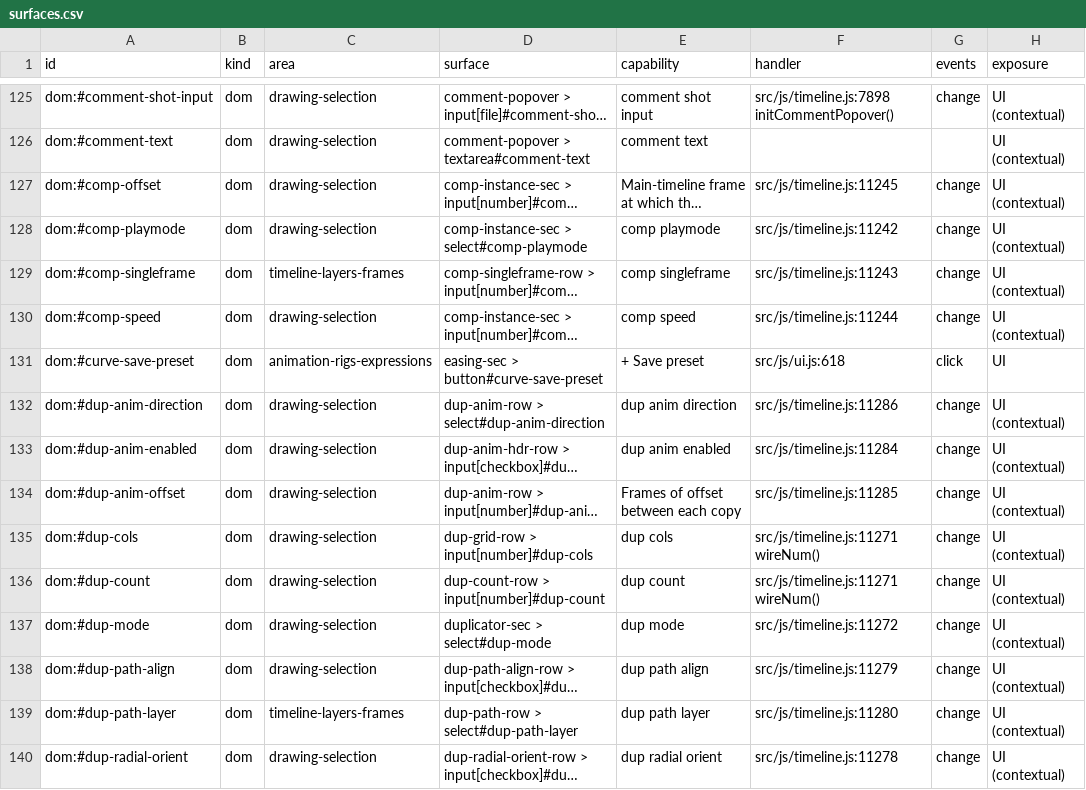
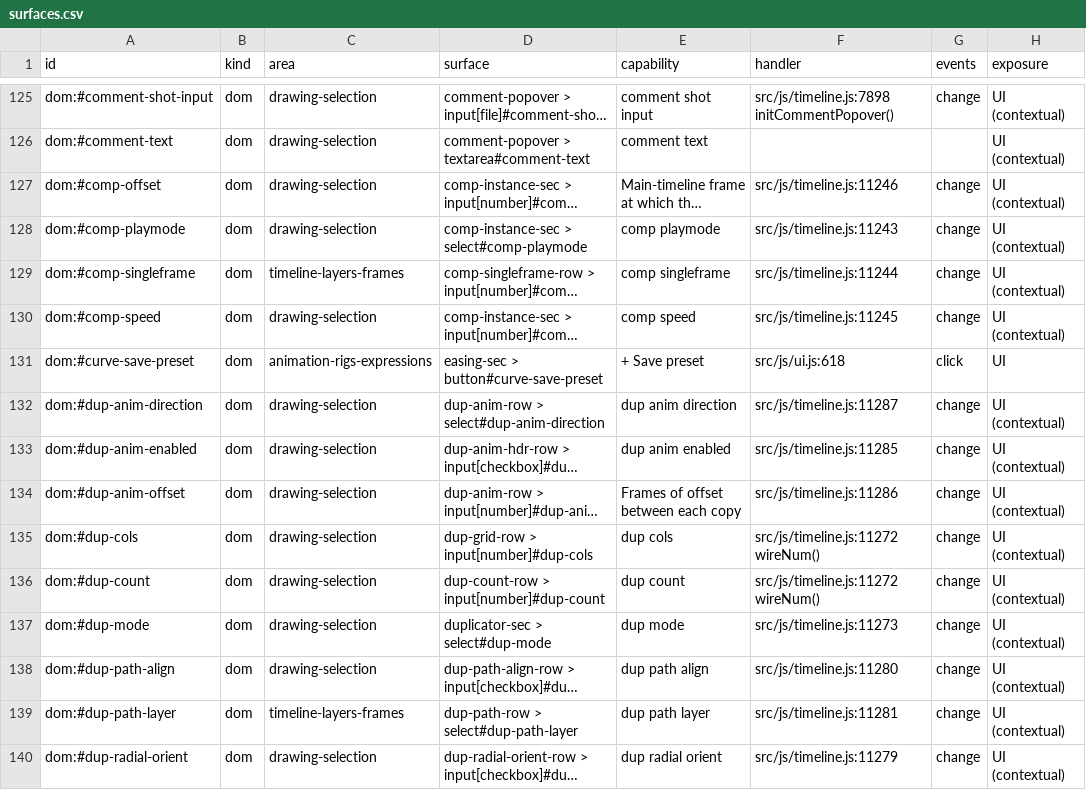
Before and after one commit to mysteropodes/nemo, a CSV file: engineering/inventory/surfaces.csv, drawn as a sheet; only a part is shown, gaps mark what is left out; long unchanged cells end in …; the diff covers the shown part only; the diff names each change by its address in the sheet, - before the commit and + after, or states it on an @@ line.

```diff
--- a/engineering/inventory/surfaces.csv
+++ b/engineering/inventory/surfaces.csv
-F127 (handler): src/js/timeline.js:11245
+F127 (handler): src/js/timeline.js:11246
-F128 (handler): src/js/timeline.js:11242
+F128 (handler): src/js/timeline.js:11243
-F129 (handler): src/js/timeline.js:11243
+F129 (handler): src/js/timeline.js:11244
-F130 (handler): src/js/timeline.js:11244
+F130 (handler): src/js/timeline.js:11245
-F132 (handler): src/js/timeline.js:11286
+F132 (handler): src/js/timeline.js:11287
-F133 (handler): src/js/timeline.js:11284
+F133 (handler): src/js/timeline.js:11285
-F134 (handler): src/js/timeline.js:11285
+F134 (handler): src/js/timeline.js:11286
-F135:F136 (handler): src/js/timeline.js:11271 wireNum()
+F135:F136 (handler): src/js/timeline.js:11272 wireNum()
-F137 (handler): src/js/timeline.js:11272
+F137 (handler): src/js/timeline.js:11273
-F138 (handler): src/js/timeline.js:11279
+F138 (handler): src/js/timeline.js:11280
-F139 (handler): src/js/timeline.js:11280
+F139 (handler): src/js/timeline.js:11281
-F140 (handler): src/js/timeline.js:11278
+F140 (handler): src/js/timeline.js:11279
```
Also changed, not shown: 1 added row, 1 removed row and 114 edited cells elsewhere in this file, 3 other files.
